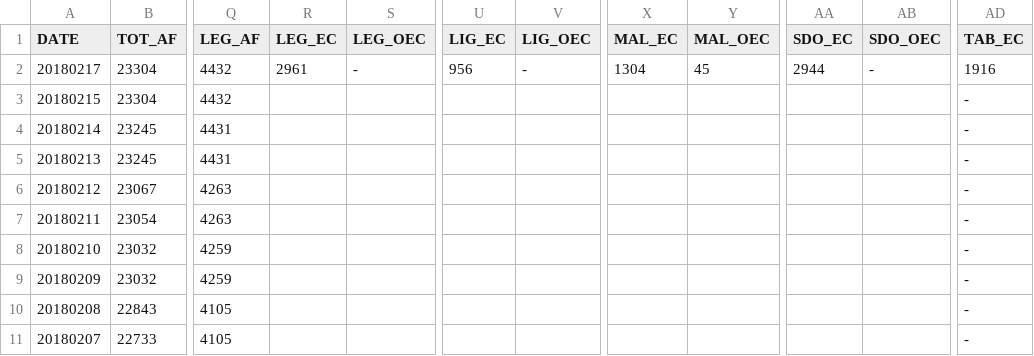
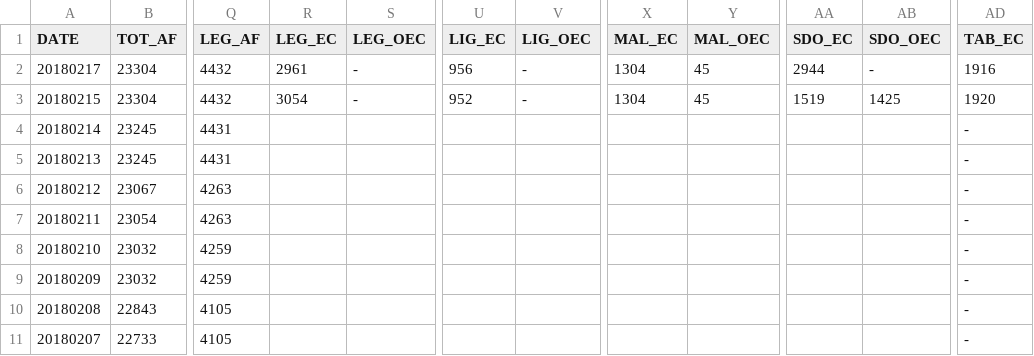
Before and after one commit to jmbangate/code4d, a CSV file: data/mayon/mayonevacaffectedfamperiod.csv, drawn as a sheet; only a part is shown, gaps mark what is left out; the diff names each change by its address in the sheet, - before the commit and + after, or states it on an @@ line.

Commit message:
Update mayonevacaffectedfamperiod.csv

```diff
--- a/data/mayon/mayonevacaffectedfamperiod.csv
+++ b/data/mayon/mayonevacaffectedfamperiod.csv
-R3 (LEG_EC): (empty)
+R3 (LEG_EC): 3054
-S3 (LEG_OEC): (empty)
+S3 (LEG_OEC): -
-U3 (LIG_EC): (empty)
+U3 (LIG_EC): 952
-V3 (LIG_OEC): (empty)
+V3 (LIG_OEC): -
-X3 (MAL_EC): (empty)
+X3 (MAL_EC): 1304
-Y3 (MAL_OEC): (empty)
+Y3 (MAL_OEC): 45
-AA3 (SDO_EC): (empty)
+AA3 (SDO_EC): 1519
-AB3 (SDO_OEC): (empty)
+AB3 (SDO_OEC): 1425
-AD3 (TAB_EC): -
+AD3 (TAB_EC): 1920
```
